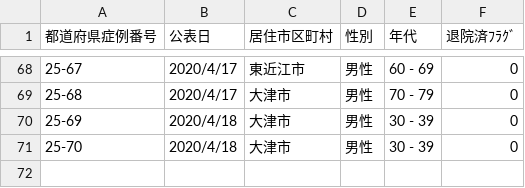
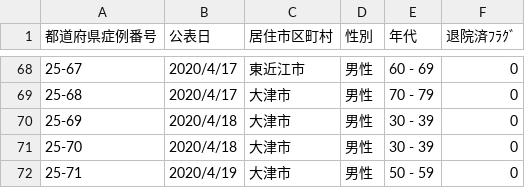
Before and after one commit to ymdmstk/covid-japan-csv, a CSV file: output/shiga.csv, drawn as a sheet; only a part is shown, gaps mark what is left out; the diff names each change by its address in the sheet, - before the commit and + after, or states it on an @@ line.

```diff
--- a/output/shiga.csv
+++ b/output/shiga.csv
+row 72: 25-71 | 2020/4/19 | 大津市 | 男性 | 50 - 59 | 0
```
Also changed, not shown: output/okinawa.csv, output/tochigi.csv, 4 other files.
